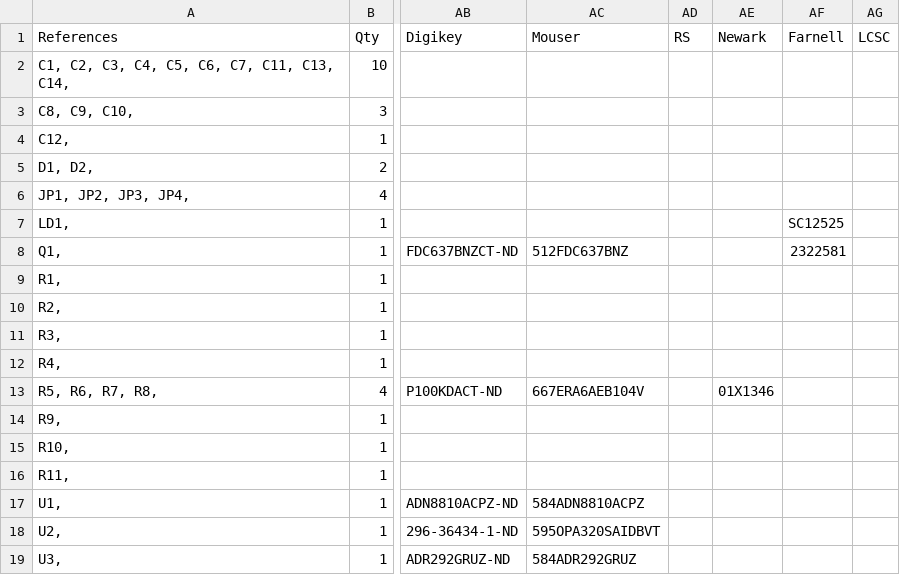
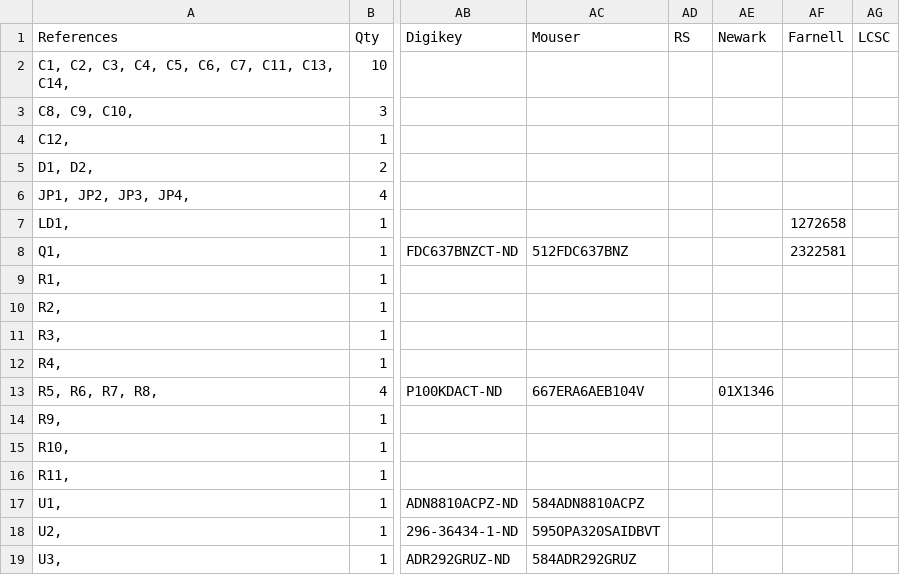
Before and after one commit to aleksas/interferometer, a TSV file: pcb/1-click-bom.tsv, drawn as a sheet; only a part is shown, gaps mark what is left out; the diff names each change by its address in the sheet, - before the commit and + after, or states it on an @@ line.

Commit message:
fix farnell part nmber

```diff
--- a/pcb/1-click-bom.tsv
+++ b/pcb/1-click-bom.tsv
-AF7: SC12525
+AF7: 1272658
```
